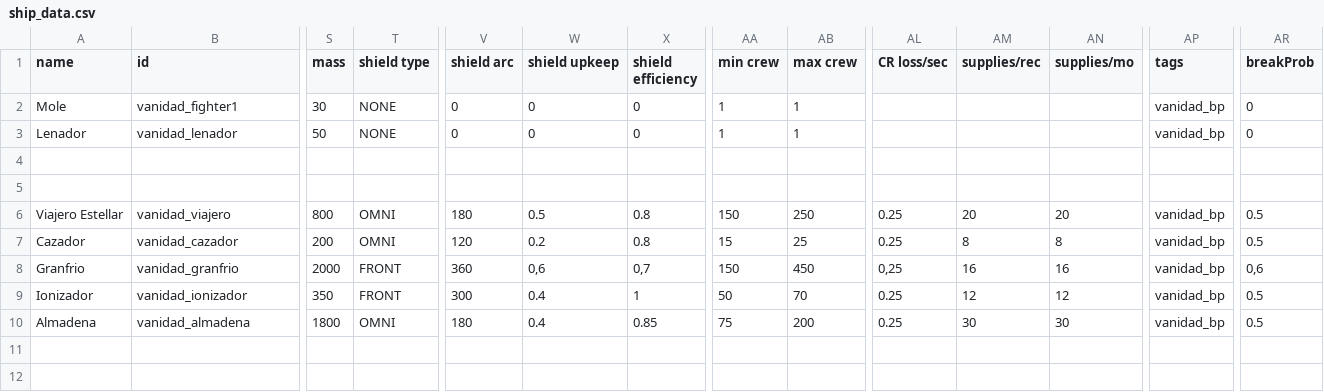
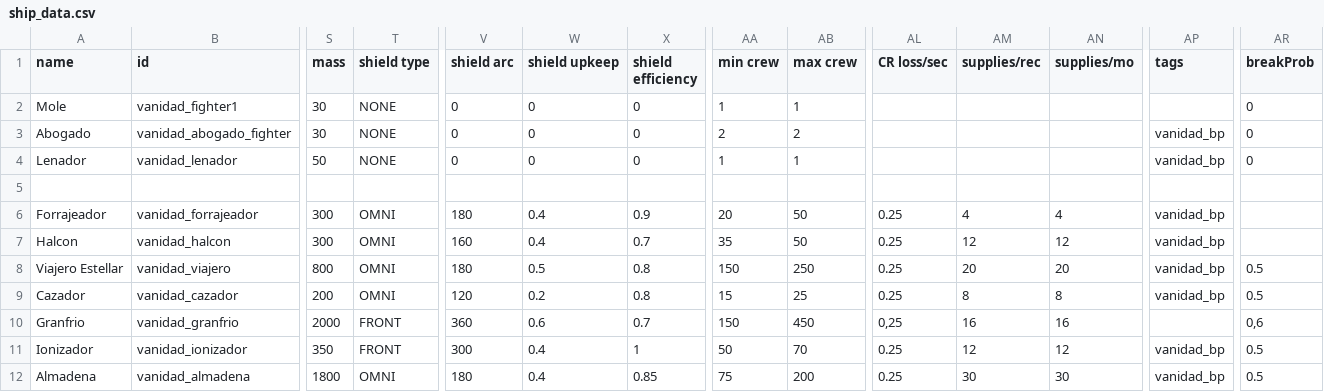
Before and after one commit to FabriceValade/VanidadYAfliction, a CSV file: data/hulls/ship_data.csv, drawn as a sheet; only a part is shown, gaps mark what is left out; addresses are those after the commit; rows hold the shown columns only; the diff names each change by its address in the sheet, - before the commit and + after, or states it on an @@ line.

```diff
--- a/data/hulls/ship_data.csv
+++ b/data/hulls/ship_data.csv
-AP2 (tags): vanidad_bp
+AP2 (tags): (empty)
+row 3: Abogado | vanidad_abogado_fighter | 30 | NONE | 0 | 0 | 0 | 2 | 2 |  |  |  | vanidad_bp | 0
-row 6: (empty)
+row 6: Forrajeador | vanidad_forrajeador | 300 | OMNI | 180 | 0.4 | 0.9 | 20 | 50 | 0.25 | 4 | 4 | vanidad_bp
+row 7: Halcon | vanidad_halcon | 300 | OMNI | 160 | 0.4 | 0.7 | 35 | 50 | 0.25 | 12 | 12 | vanidad_bp
-W10 (shield upkeep): 0,6
+W10 (shield upkeep): 0.6
-X10 (shield efficiency): 0,7
+X10 (shield efficiency): 0.7
-AP10 (tags): vanidad_bp
+AP10 (tags): (empty)
```
Also changed, not shown: data/hulls/wing_data.csv, data/strings/descriptions.csv, 29 other files.
